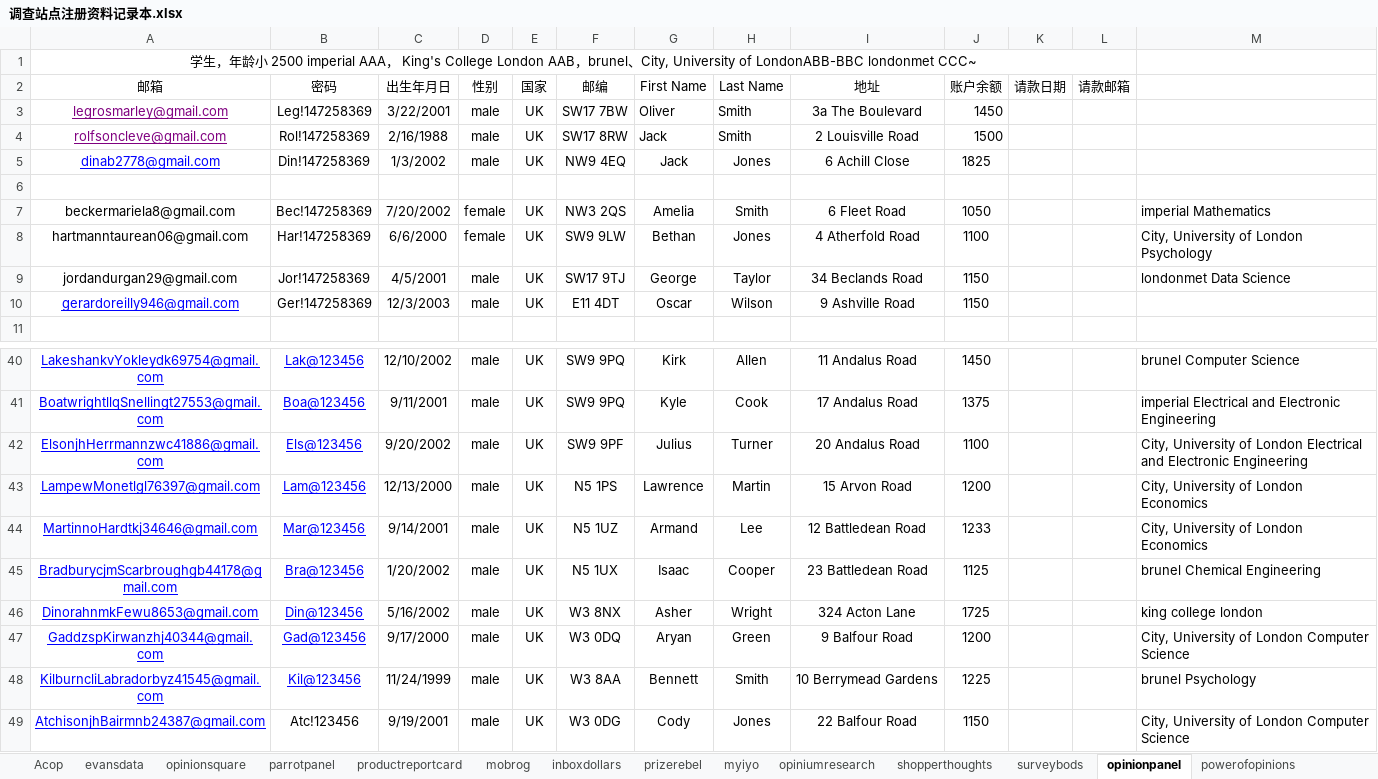
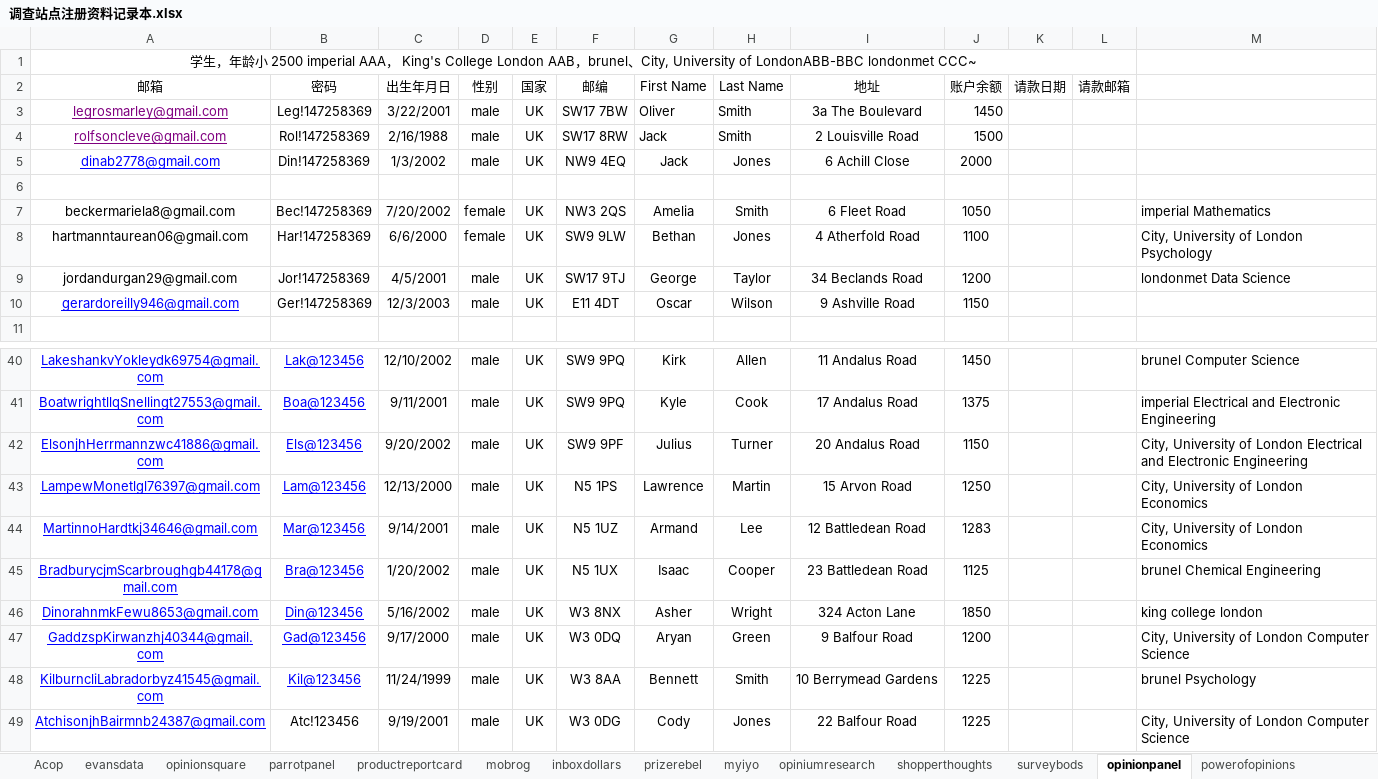
Before and after one commit to caotoudao/J, an Excel workbook: 调查站点注册资料记录本.xlsx, sheet opinionpanel, drawn as a sheet; only a part is shown, gaps mark what is left out; values as stored, in another font and other column widths than the file's, no borders; the diff covers the shown part only; the diff names each change by its address in the sheet, - before the commit and + after, or states it on an @@ line.

```diff
--- a/调查站点注册资料记录本.xlsx (sheet opinionpanel)
+++ b/调查站点注册资料记录本.xlsx (sheet opinionpanel)
-J5 (账户余额): 1825
+J5 (账户余额): 2000
-J9 (账户余额): 1150
+J9 (账户余额): 1200
-J42 (账户余额): 1100
+J42 (账户余额): 1150
-J43 (账户余额): 1200
+J43 (账户余额): 1250
-J44 (账户余额): 1233
+J44 (账户余额): 1283
-J46 (账户余额): 1725
+J46 (账户余额): 1850
-J49 (账户余额): 1150
+J49 (账户余额): 1225
```
Also changed, not shown: 10 edited cells elsewhere in this sheet, sheet opiniumresearch, 2 other files.
